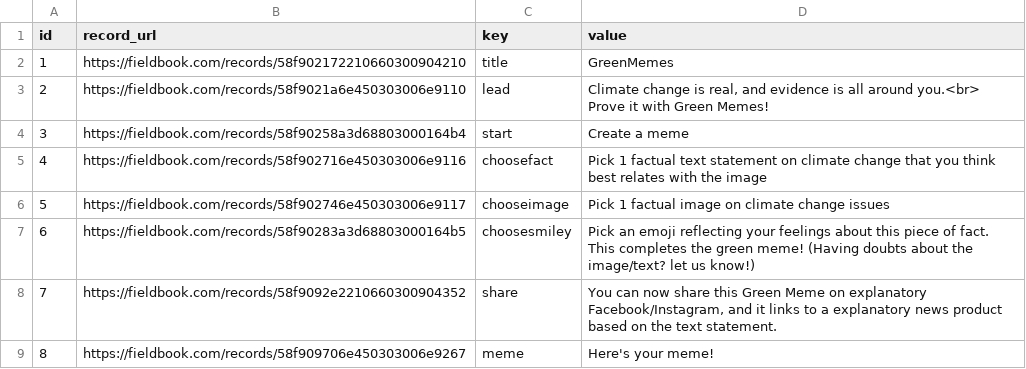
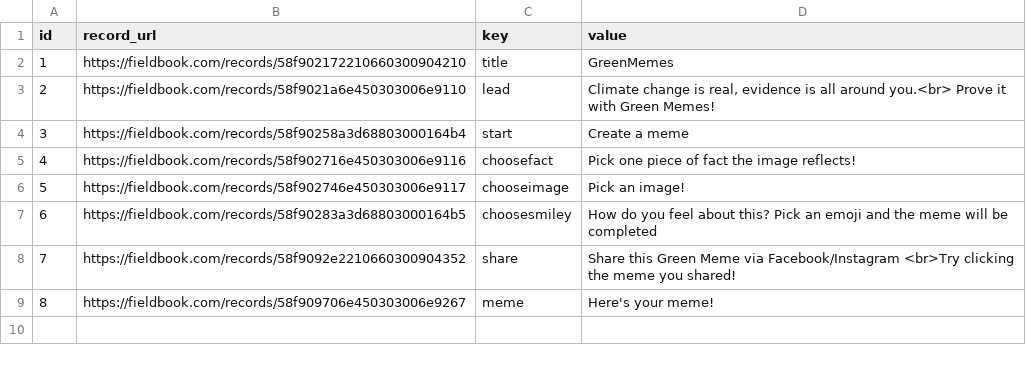
Before and after one commit to hackastory/greenmemes, a CSV file: app/data/meta.csv, drawn as a sheet.

```diff
--- a/app/data/meta.csv
+++ b/app/data/meta.csv
@@ -2,8 +2,8 @@ id,record_url,key,value
 1,https://fieldbook.com/records/58f902172210660300904210,title,GreenMemes
-2,https://fieldbook.com/records/58f9021a6e450303006e9110,lead,"Climate change is real, and evidence is all around you.<br> Prove it with Green Memes!"
+2,https://fieldbook.com/records/58f9021a6e450303006e9110,lead,"Climate change is real, evidence is all around you.<br> Prove it with Green Memes!"
 3,https://fieldbook.com/records/58f90258a3d68803000164b4,start,Create a meme
-4,https://fieldbook.com/records/58f902716e450303006e9116,choosefact,Pick 1 factual text statement on climate change that you think best relates with the image
-5,https://fieldbook.com/records/58f902746e450303006e9117,chooseimage,Pick 1 factual image on climate change issues
-6,https://fieldbook.com/records/58f90283a3d68803000164b5,choosesmiley,Pick an emoji reflecting your feelings about this piece of fact. This completes the green meme! (Having doubts about the image/text? let us know!)
-7,https://fieldbook.com/records/58f9092e2210660300904352,share,"You can now share this Green Meme on explanatory Facebook/Instagram, and it links to a explanatory news product based on the text statement."
+4,https://fieldbook.com/records/58f902716e450303006e9116,choosefact,Pick one piece of fact the image reflects!
+5,https://fieldbook.com/records/58f902746e450303006e9117,chooseimage,Pick an image!
+6,https://fieldbook.com/records/58f90283a3d68803000164b5,choosesmiley,How do you feel about this? Pick an emoji and the meme will be completed
+7,https://fieldbook.com/records/58f9092e2210660300904352,share,Share this Green Meme via Facebook/Instagram <br>Try clicking the meme you shared!
 8,https://fieldbook.com/records/58f909706e450303006e9267,meme,Here's your meme!
```
Also changed, not shown: 3 other files.
